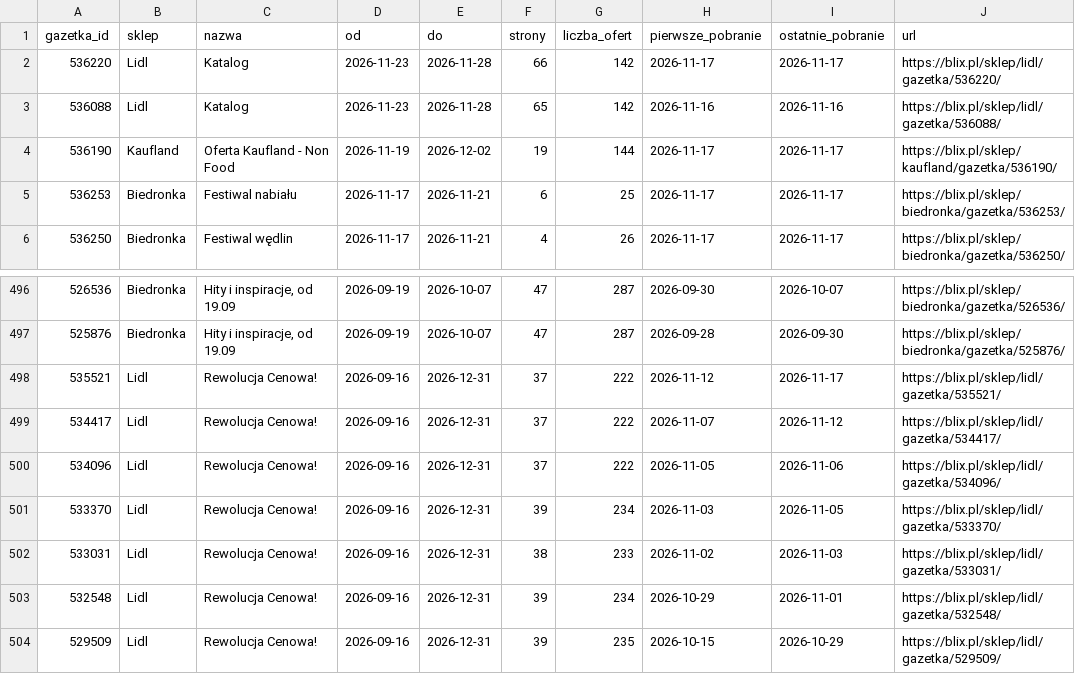
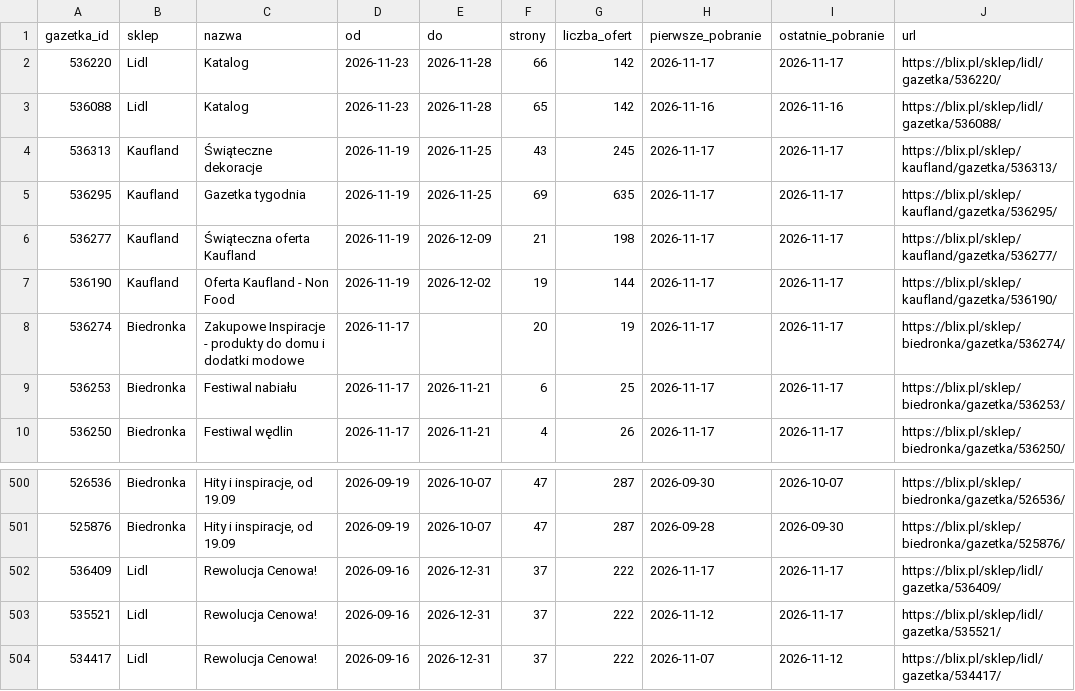
Before and after one commit to LivingMummy/gazetki, a CSV file: data/gazetki.csv, drawn as a sheet; only a part is shown, gaps mark what is left out; the shorter side is filled out with more unchanged rows.

```diff
--- a/data/gazetki.csv
+++ b/data/gazetki.csv
@@ -3,3 +3,7 @@ gazetka_id,sklep,nazwa,od,do,strony,liczba_ofert,pierwsze_pobranie,ostatnie_pobr
 536088,Lidl,Katalog,2026-11-23,2026-11-28,65,142,2026-11-16,2026-11-16,https://blix.pl/sklep/lidl/gazetka/536088/
+536313,Kaufland,Świąteczne dekoracje,2026-11-19,2026-11-25,43,245,2026-11-17,2026-11-17,https://blix.pl/sklep/kaufland/gazetka/536313/
+536295,Kaufland,Gazetka tygodnia,2026-11-19,2026-11-25,69,635,2026-11-17,2026-11-17,https://blix.pl/sklep/kaufland/gazetka/536295/
+536277,Kaufland,Świąteczna oferta Kaufland,2026-11-19,2026-12-09,21,198,2026-11-17,2026-11-17,https://blix.pl/sklep/kaufland/gazetka/536277/
 536190,Kaufland,Oferta Kaufland - Non Food,2026-11-19,2026-12-02,19,144,2026-11-17,2026-11-17,https://blix.pl/sklep/kaufland/gazetka/536190/
+536274,Biedronka,Zakupowe Inspiracje - produkty do domu i dodatki modowe,2026-11-17,,20,19,2026-11-17,2026-11-17,https://blix.pl/sklep/biedronka/gazetka/536274/
 536253,Biedronka,Festiwal nabiału,2026-11-17,2026-11-21,6,25,2026-11-17,2026-11-17,https://blix.pl/sklep/biedronka/gazetka/536253/
@@ -497,2 +501,3 @@ gazetka_id,sklep,nazwa,od,do,strony,liczba_ofert,pierwsze_pobranie,ostatnie_pobr
 525876,Biedronka,"Hity i inspiracje, od 19.09",2026-09-19,2026-10-07,47,287,2026-09-28,2026-09-30,https://blix.pl/sklep/biedronka/gazetka/525876/
+536409,Lidl,Rewolucja Cenowa!,2026-09-16,2026-12-31,37,222,2026-11-17,2026-11-17,https://blix.pl/sklep/lidl/gazetka/536409/
 535521,Lidl,Rewolucja Cenowa!,2026-09-16,2026-12-31,37,222,2026-11-12,2026-11-17,https://blix.pl/sklep/lidl/gazetka/535521/
```
Also changed, not shown: 1 other file.
